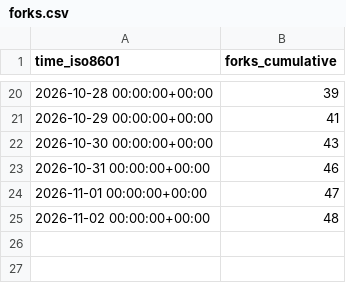
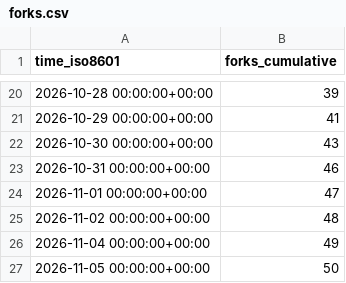
Before and after one commit to exmergo/dex, a CSV file: exmergo/dex/ghrs-data/forks.csv, drawn as a sheet; only a part is shown, gaps mark what is left out; the diff names each change by its address in the sheet, - before the commit and + after, or states it on an @@ line.

```diff
--- a/exmergo/dex/ghrs-data/forks.csv
+++ b/exmergo/dex/ghrs-data/forks.csv
+row 26: 2026-11-04 00:00:00+00:00 | 49
+row 27: 2026-11-05 00:00:00+00:00 | 50
```
Also changed, not shown: exmergo/dex/ghrs-data/stargazers.csv.
